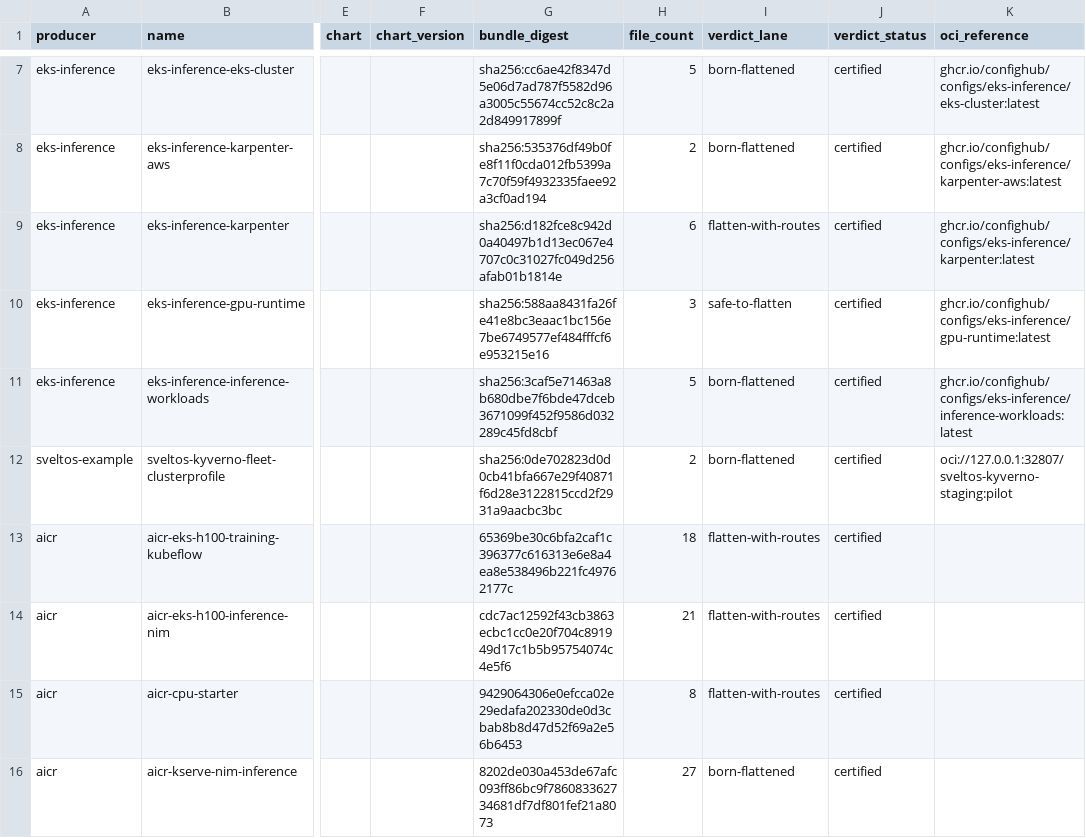
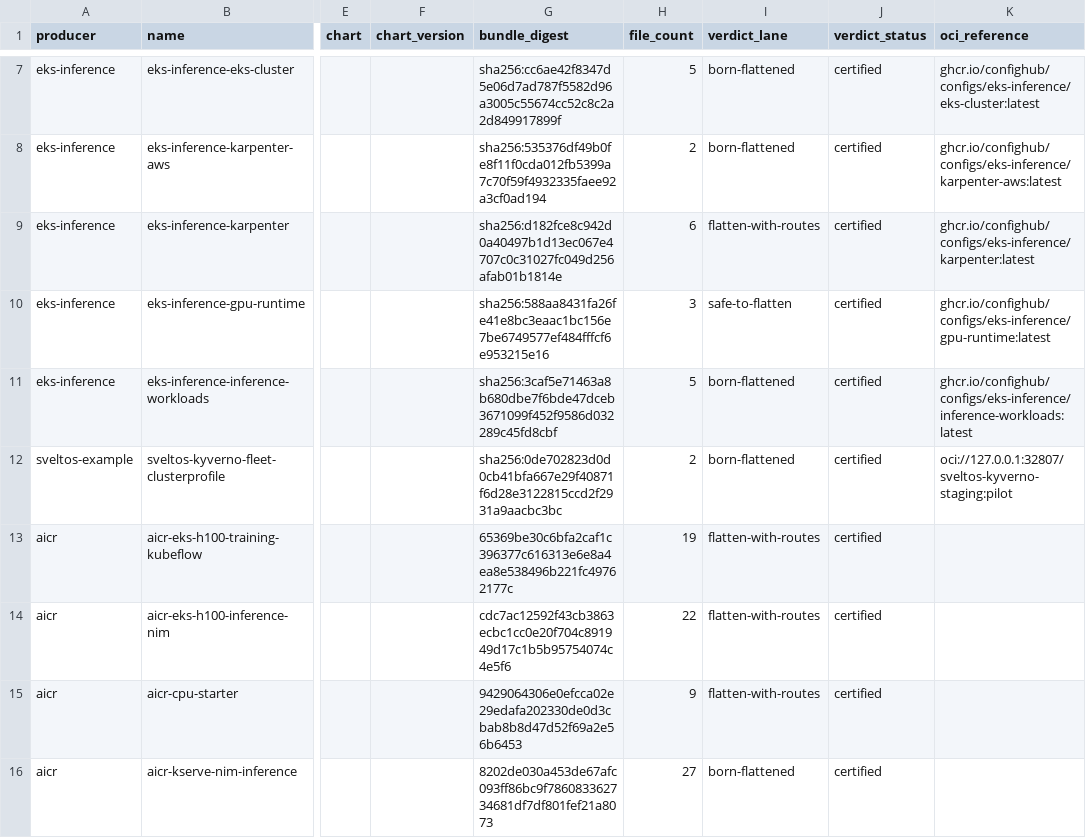
Before and after one commit to confighub/helm-expt, a CSV file: data/certified-bundles/receipts.csv, drawn as a sheet; only a part is shown, gaps mark what is left out; the diff names each change by its address in the sheet, - before the commit and + after, or states it on an @@ line.

```diff
--- a/data/certified-bundles/receipts.csv
+++ b/data/certified-bundles/receipts.csv
-H13 (file_count): 18
+H13 (file_count): 19
-H14 (file_count): 21
+H14 (file_count): 22
-H15 (file_count): 8
+H15 (file_count): 9
```
Also changed, not shown: 13 other files.
